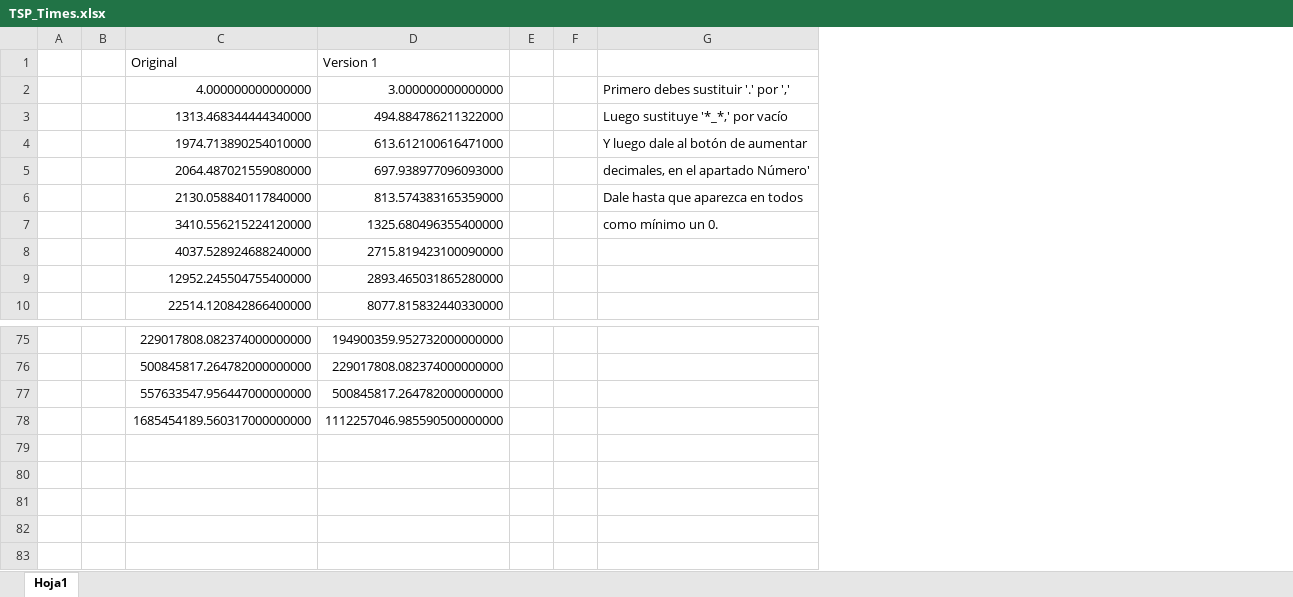
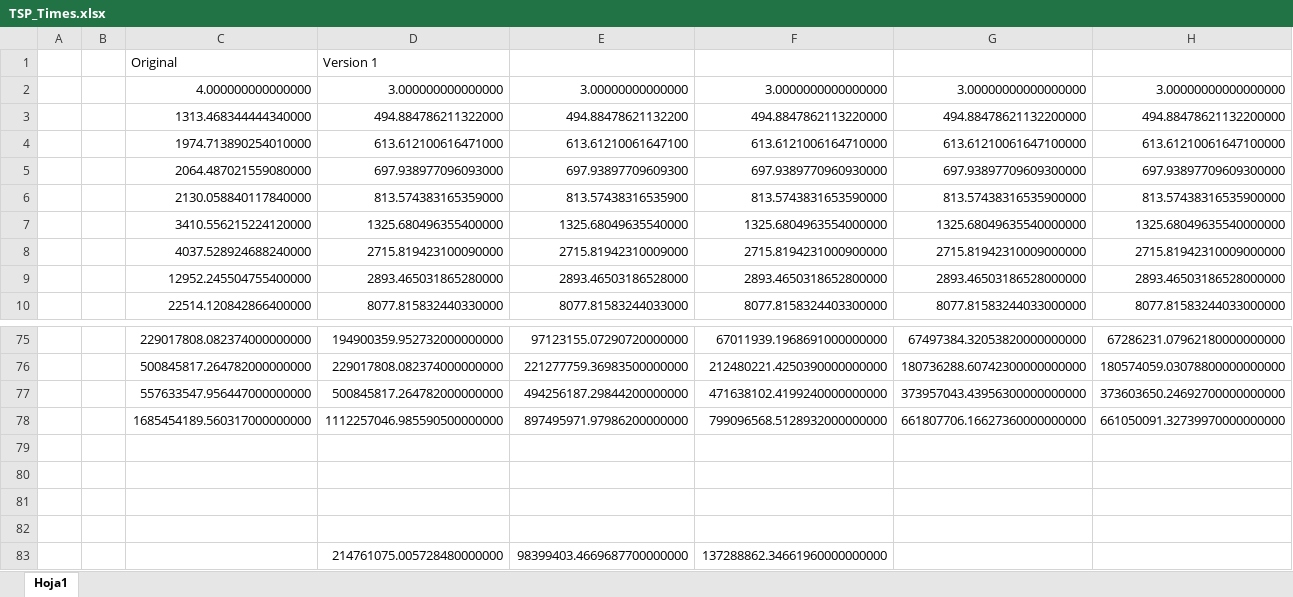
Before and after one commit to Prashant-JT/TravellingSalesmanProblem, an Excel workbook: TSP_Times.xlsx, sheet Hoja1, drawn as a sheet; only a part is shown, gaps mark what is left out; values as stored, in another font and other column widths than the file's, no borders; removed rows and columns are numbered as before the commit, all else as after; the diff names each change by its address in the sheet, - before the commit and + after, or states it on an @@ line.

Commit message:
Add files via upload

```diff
--- a/TSP_Times.xlsx (sheet Hoja1)
+++ b/TSP_Times.xlsx (sheet Hoja1)
-column E, empty
-column F, empty
-column G, rows 2-7: Primero debes sustituir '.' por ',' | Luego sustituye '*_*,' por vacío | Y luego dale al botón de aumentar | decimales, en el apartado Número' | Dale hasta que aparezca en todos | como mínimo un 0.
+column E, rows 2-10: 3.00000000000000 | 494.88478621132200 | 613.61210061647100 | 697.93897709609300 | 813.57438316535900 | 1325.68049635540000 | 2715.81942310009000 | 2893.46503186528000 | 8077.81583244033000; rows 75-78: 97123155.07290720000000 | 221277759.36983500000000 | 494256187.29844200000000 | 897495971.97986200000000
+column F, rows 2-10: 3.0000000000000000 | 494.8847862113220000 | 613.6121006164710000 | 697.9389770960930000 | 813.5743831653590000 | 1325.6804963554000000 | 2715.8194231000900000 | 2893.4650318652800000 | 8077.8158324403300000; rows 75-78: 67011939.1968691000000000 | 212480221.4250390000000000 | 471638102.4199240000000000 | 799096568.5128932000000000
+column G, rows 2-10: 3.00000000000000000 | 494.88478621132200000 | 613.61210061647100000 | 697.93897709609300000 | 813.57438316535900000 | 1325.68049635540000000 | 2715.81942310009000000 | 2893.46503186528000000 | 8077.81583244033000000; rows 75-78: 67497384.32053820000000000 | 180736288.60742300000000000 | 373957043.43956300000000000 | 661807706.16627360000000000
+column H, rows 2-10: 3.00000000000000000 | 494.88478621132200000 | 613.61210061647100000 | 697.93897709609300000 | 813.57438316535900000 | 1325.68049635540000000 | 2715.81942310009000000 | 2893.46503186528000000 | 8077.81583244033000000; rows 75-78: 67286231.07962180000000000 | 180574059.03078800000000000 | 373603650.24692700000000000 | 661050091.32739970000000000
+row 79: (empty)
+row 80: (empty)
+row 81: (empty)
+row 82: (empty)
+row 83:  |  |  | 214761075.005728480000000 | 98399403.4669687700000000 | 137288862.34661960000000000
```
